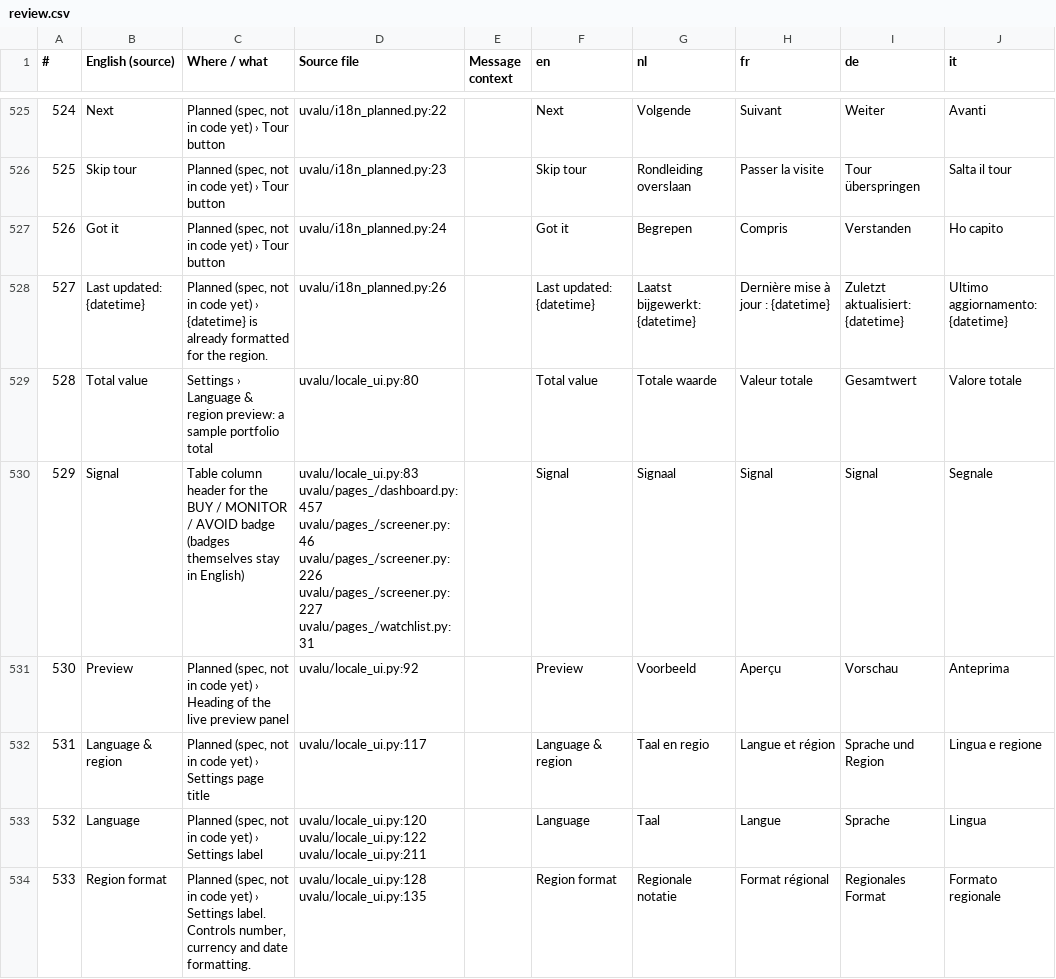
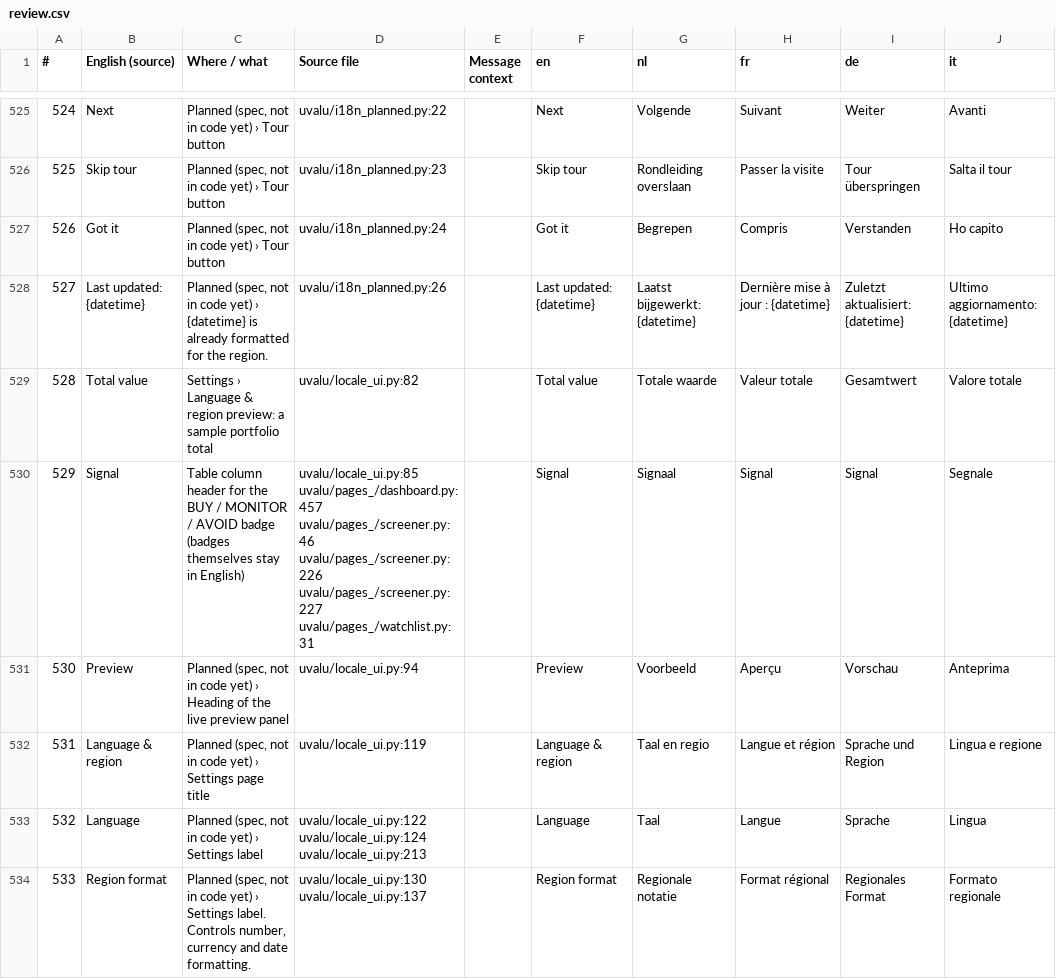
Before and after one commit to svenclaes76/UV, a CSV file: locales/review.csv, drawn as a sheet; only a part is shown, gaps mark what is left out; the diff covers the shown part only; the diff names each change by its address in the sheet, - before the commit and + after, or states it on an @@ line.

```diff
--- a/locales/review.csv
+++ b/locales/review.csv
-D529 (Source file): uvalu/locale_ui.py:80
+D529 (Source file): uvalu/locale_ui.py:82
-D530 (Source file): uvalu/locale_ui.py:83 uvalu/pages_/dashboard.py:457 uvalu/pages_/screener.py:46…
+D530 (Source file): uvalu/locale_ui.py:85 uvalu/pages_/dashboard.py:457 uvalu/pages_/screener.py:46…
-D531 (Source file): uvalu/locale_ui.py:92
+D531 (Source file): uvalu/locale_ui.py:94
-D532 (Source file): uvalu/locale_ui.py:117
+D532 (Source file): uvalu/locale_ui.py:119
-D533 (Source file): uvalu/locale_ui.py:120 uvalu/locale_ui.py:122 uvalu/locale_ui.py:211
+D533 (Source file): uvalu/locale_ui.py:122 uvalu/locale_ui.py:124 uvalu/locale_ui.py:213
-D534 (Source file): uvalu/locale_ui.py:128 uvalu/locale_ui.py:135
+D534 (Source file): uvalu/locale_ui.py:130 uvalu/locale_ui.py:137
```
Also changed, not shown: 22 edited cells elsewhere in this file, 13 other files.
